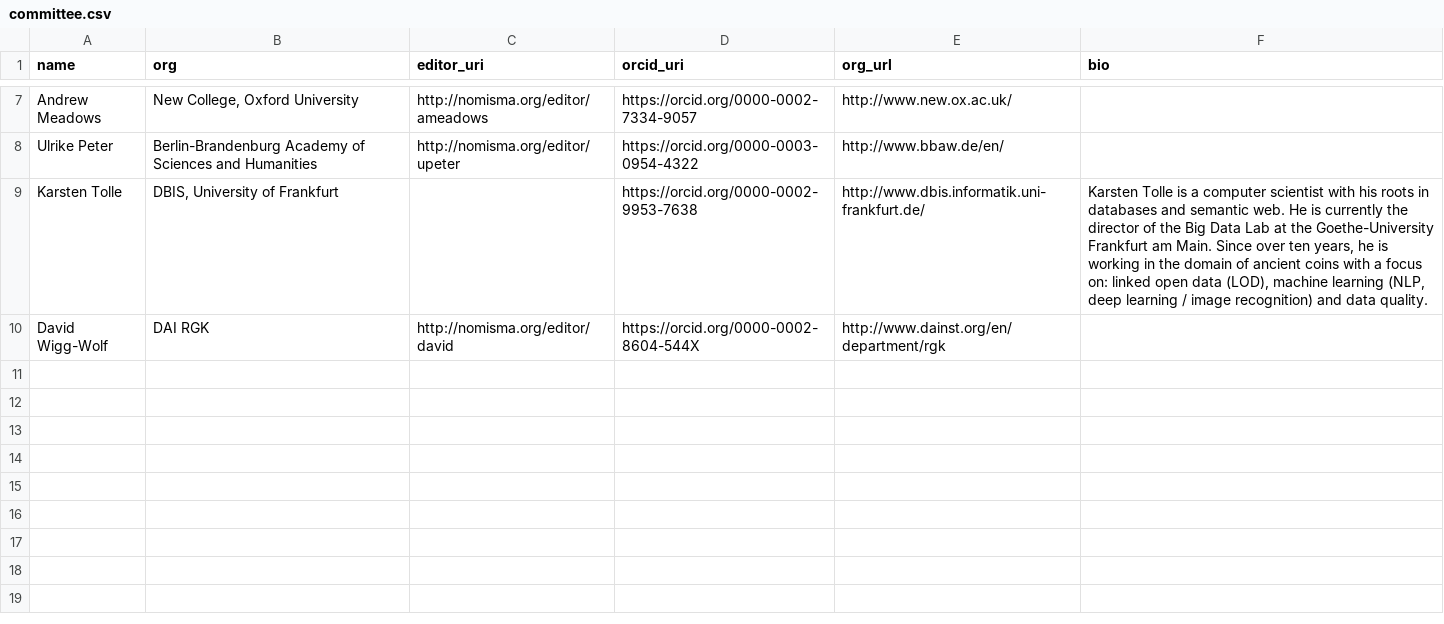
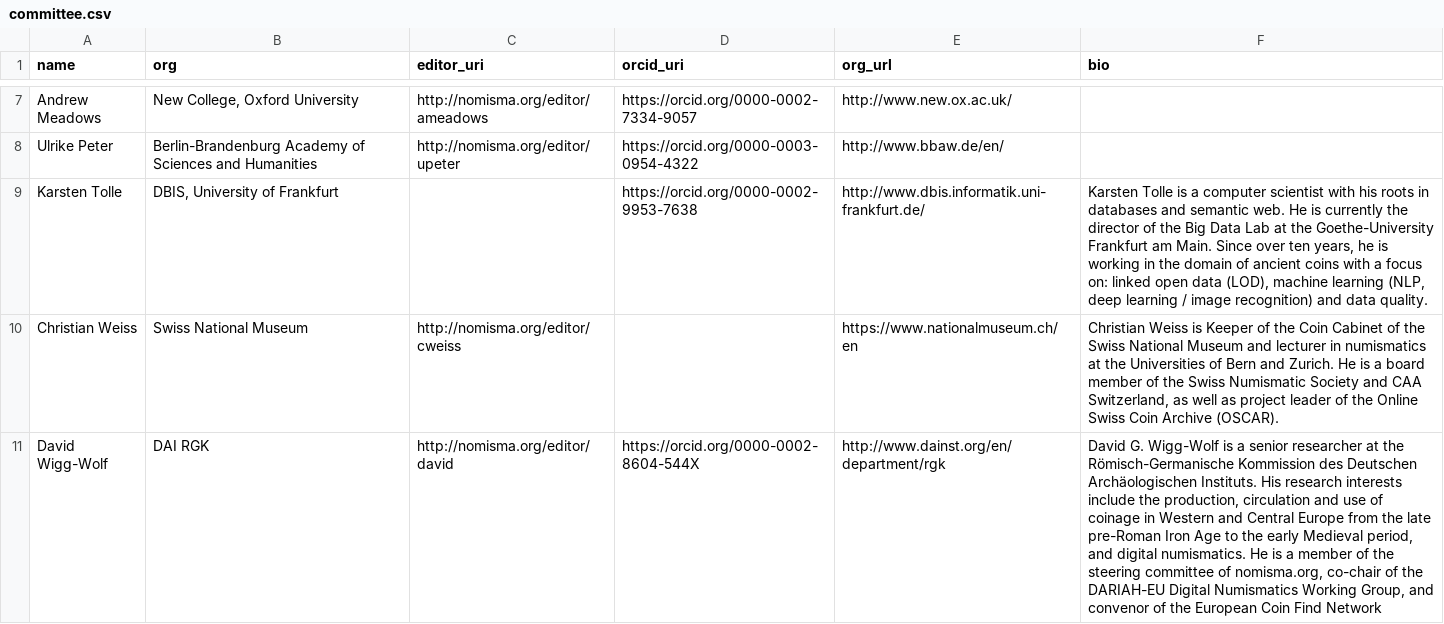
Before and after one commit to nomisma/site, a CSV file: _data/committee.csv, drawn as a sheet; only a part is shown, gaps mark what is left out; addresses are those after the commit; the diff names each change by its address in the sheet, - before the commit and + after, or states it on an @@ line.

```diff
--- a/_data/committee.csv
+++ b/_data/committee.csv
+row 10: Christian Weiss | Swiss National Museum | http://nomisma.org/editor/cweiss |  | https://www.nationalmuseum.ch/en | Christian Weiss is Keeper of the Coin Cabinet of the Swiss National Museum and lecturer in numismatics at the Universities of Bern and Zurich. He is a board member of the Swiss Numismatic Society and CAA Switzerland, as well as project leader of the Online Swiss Coin Archive (OSCAR).
-F11 (bio): (empty)
+F11 (bio): David G. Wigg-Wolf is a senior researcher at the Römisch-Germanische Kommission des Deutschen Archäologischen Instituts. His research interests include the production, circulation and use of coinage in Western and Central Europe from the late pre-Roman Iron Age to the early Medieval period, and digital numismatics. He is a member of the steering committee of nomisma.org, co-chair of the DARIAH-EU Digital Numismatics Working Group, and convenor of the European Coin Find Network
```
Also changed, not shown: 8 other files.
